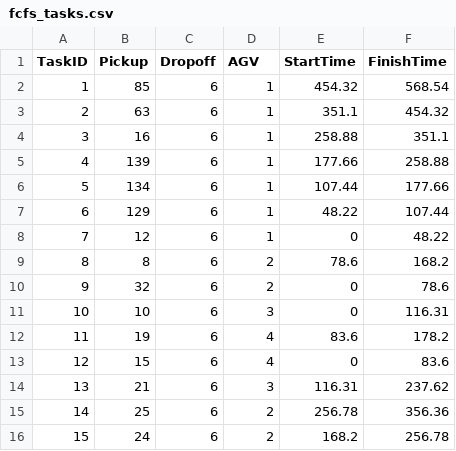
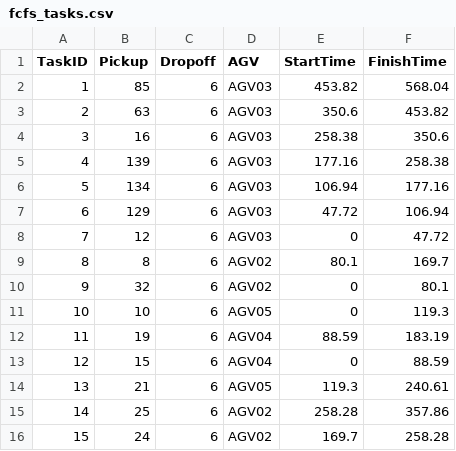
Before and after one commit to moyuing28/agv_sim_MATLAB, a CSV file: results/fcfs_tasks.csv, drawn as a sheet.

Commit message:
配置实际 AGV：02、03、04、05 的初始站点分别为 2、4、0、3；各车独立记录状态，任务分配表和图表显示实际编号。 清理提交内容：新增 .gitignore，过滤运行结果、日志和临时文件；取消 results/ 中 12 个文件的跟踪，本地文件保留。

```diff
--- a/results/fcfs_tasks.csv
+++ b/results/fcfs_tasks.csv
@@ -1,16 +1,16 @@
 TaskID,Pickup,Dropoff,AGV,StartTime,FinishTime
-1,85,6,1,454.32,568.54
-2,63,6,1,351.1,454.32
-3,16,6,1,258.88,351.1
-4,139,6,1,177.66,258.88
-5,134,6,1,107.44,177.66
-6,129,6,1,48.22,107.44
-7,12,6,1,0,48.22
-8,8,6,2,78.6,168.2
-9,32,6,2,0,78.6
-10,10,6,3,0,116.31
-11,19,6,4,83.6,178.2
-12,15,6,4,0,83.6
-13,21,6,3,116.31,237.62
-14,25,6,2,256.78,356.36
-15,24,6,2,168.2,256.78
+1,85,6,AGV03,453.82,568.04
+2,63,6,AGV03,350.6,453.82
+3,16,6,AGV03,258.38,350.6
+4,139,6,AGV03,177.16,258.38
+5,134,6,AGV03,106.94,177.16
+6,129,6,AGV03,47.72,106.94
+7,12,6,AGV03,0,47.72
+8,8,6,AGV02,80.1,169.7
+9,32,6,AGV02,0,80.1
+10,10,6,AGV05,0,119.3
+11,19,6,AGV04,88.59,183.19
+12,15,6,AGV04,0,88.59
+13,21,6,AGV05,119.3,240.61
+14,25,6,AGV02,258.28,357.86
+15,24,6,AGV02,169.7,258.28
```
Also changed, not shown: results/random_tasks.csv, 16 other files.
